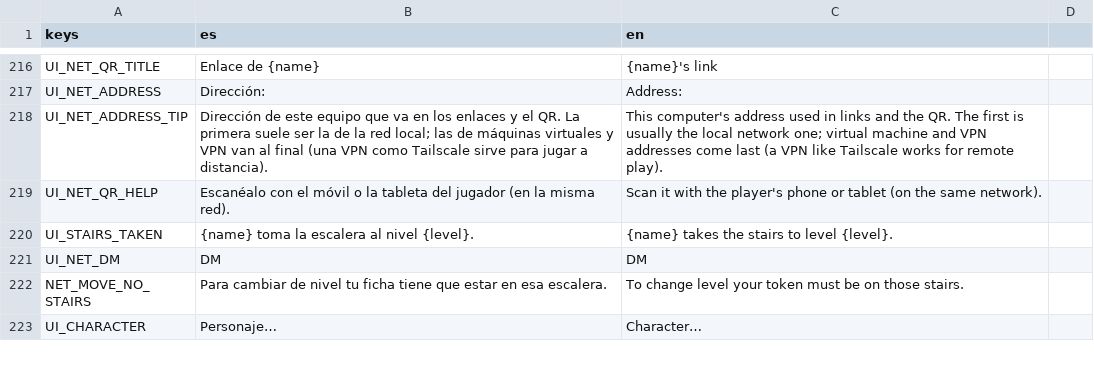
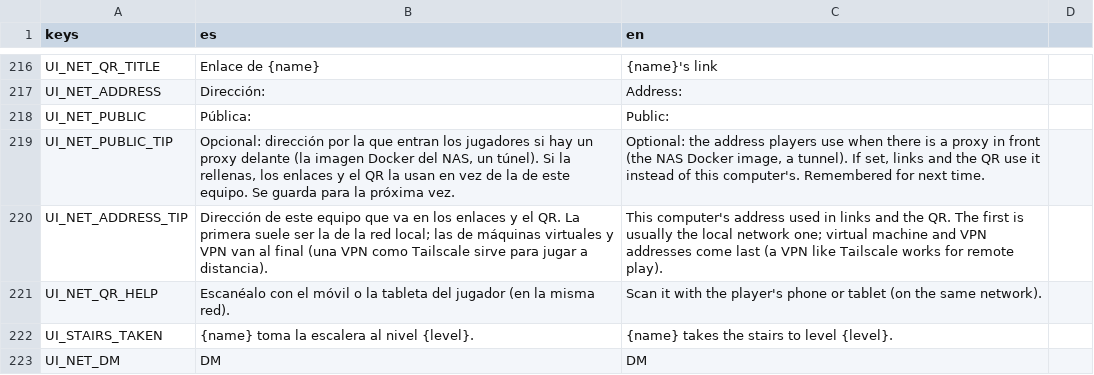
Before and after one commit to letzzar/rpg-mapping, a CSV file: project/i18n/strings.csv, drawn as a sheet; only a part is shown, gaps mark what is left out; the shorter side is filled out with more unchanged rows; the diff names each change by its address in the sheet, - before the commit and + after, or states it on an @@ line.

```diff
--- a/project/i18n/strings.csv
+++ b/project/i18n/strings.csv
+row 218: UI_NET_PUBLIC | Pública: | Public:
+row 219: UI_NET_PUBLIC_TIP | Opcional: dirección por la que entran los jugadores si hay un proxy delante (la imagen Docker del NAS, un túnel). Si la rellenas, los enlaces y el QR la usan en vez de la de este equipo. Se guarda para la próxima vez. | Optional: the address players use when there is a proxy in front (the NAS Docker image, a tunnel). If set, links and the QR use it instead of this computer's. Remembered for next time.
```
Also changed, not shown: 8 other files.
